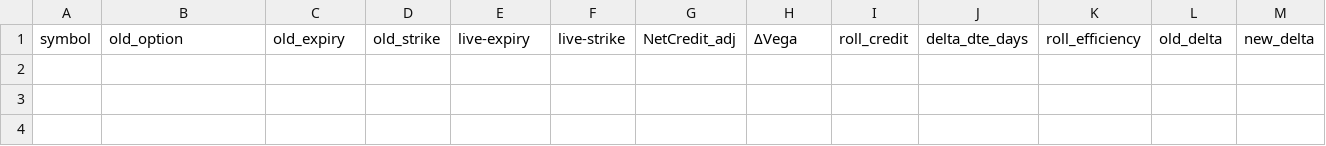
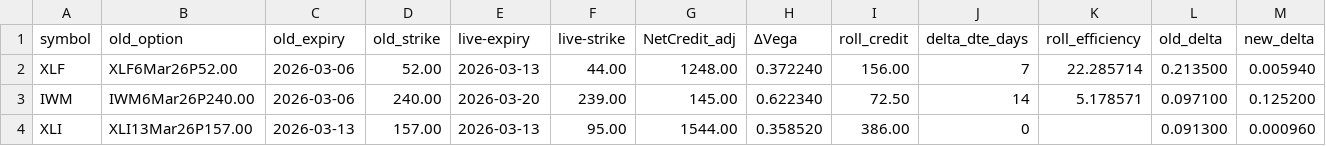
Before and after one commit to mingchen112001-crypto/csv-dashboard, a CSV file: data/roll_recommendations.csv, drawn as a sheet; only a part is shown; rows hold the shown columns only; the diff names each change by its address in the sheet, - before the commit and + after, or states it on an @@ line.

```diff
--- a/data/roll_recommendations.csv
+++ b/data/roll_recommendations.csv
+row 2: XLF | XLF6Mar26P52.00 | 2026-03-06 | 52.00 | 2026-03-13 | 44.00 | 1248.00 | 0.372240 | 156.00 | 7 | 22.285714 | 0.213500 | 0.005940
+row 3: IWM | IWM6Mar26P240.00 | 2026-03-06 | 240.00 | 2026-03-20 | 239.00 | 145.00 | 0.622340 | 72.50 | 14 | 5.178571 | 0.097100 | 0.125200
+row 4: XLI | XLI13Mar26P157.00 | 2026-03-13 | 157.00 | 2026-03-13 | 95.00 | 1544.00 | 0.358520 | 386.00 | 0 |  | 0.091300 | 0.000960
```
Also changed, not shown: data/open_csp.csv.
